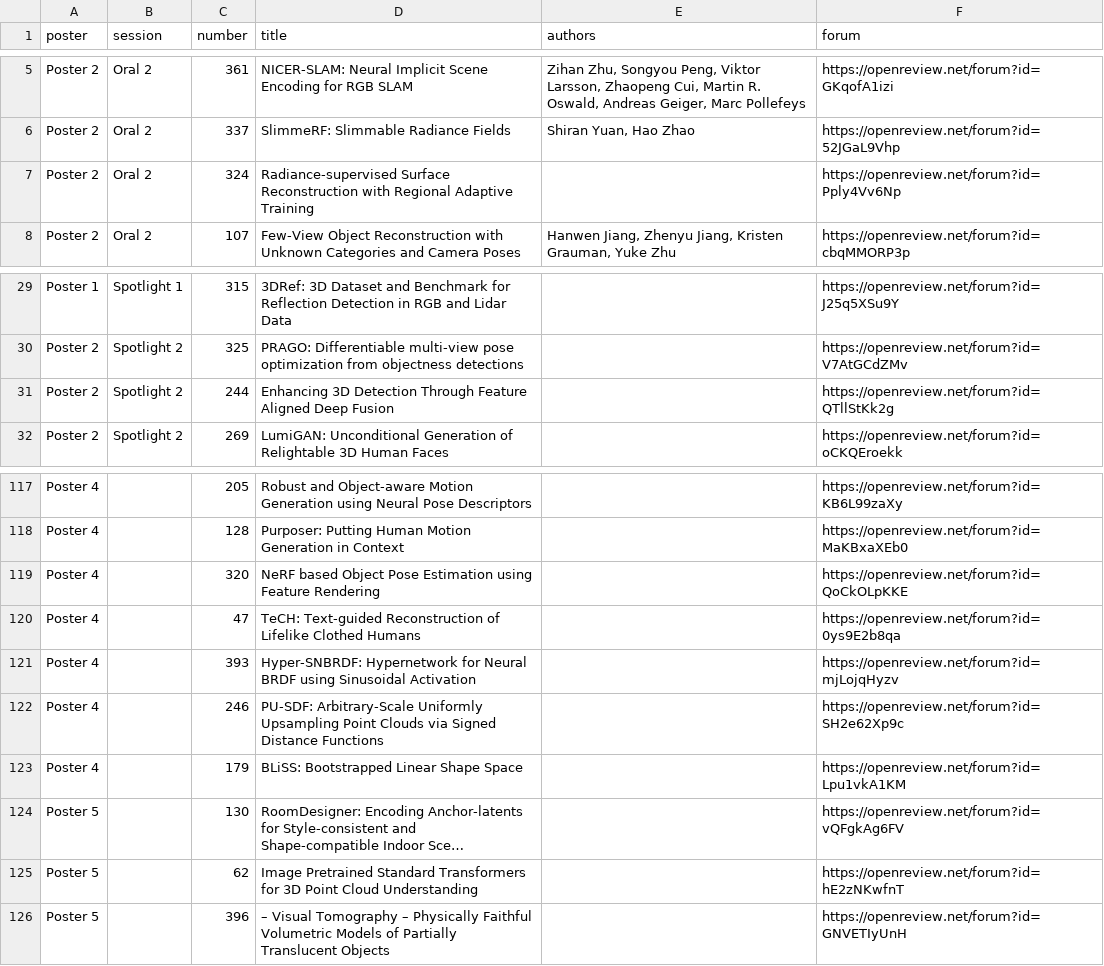
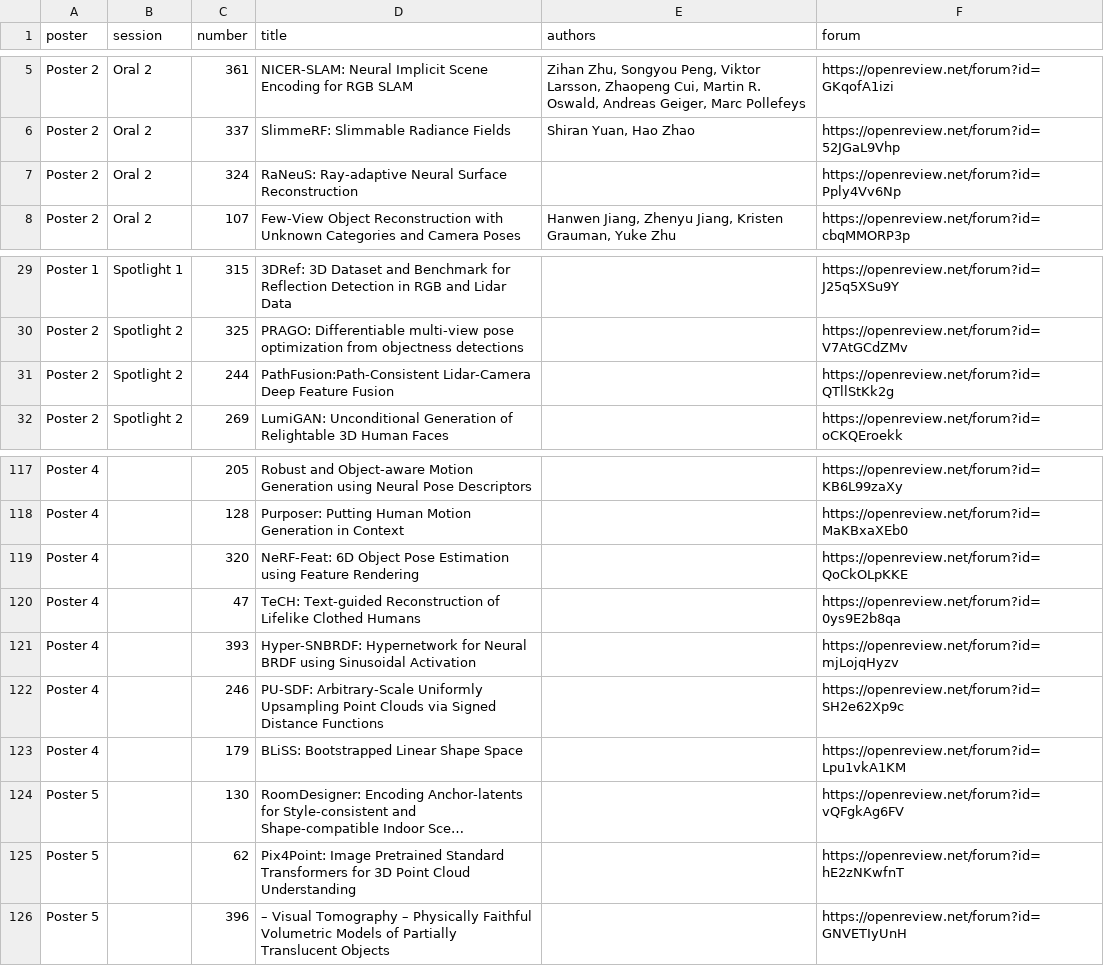
Before and after one commit to 3dvconf/3dvconf.github.io, a CSV file: schedule.csv, drawn as a sheet; only a part is shown, gaps mark what is left out; long unchanged cells end in …; the diff names each change by its address in the sheet, - before the commit and + after, or states it on an @@ line.

```diff
--- a/schedule.csv
+++ b/schedule.csv
-D7 (title): Radiance-supervised Surface Reconstruction with Regional Adaptive Training
+D7 (title): RaNeuS: Ray-adaptive Neural Surface Reconstruction
-D31 (title): Enhancing 3D Detection Through Feature Aligned Deep Fusion
+D31 (title): PathFusion:Path-Consistent Lidar-Camera Deep Feature Fusion
-D119 (title): NeRF based Object Pose…
+D119 (title): NeRF-Feat: 6D Object Pose…
-D125 (title): Image Pretrained…
+D125 (title): Pix4Point: Image Pretrained…
```
Also changed, not shown: 1 other file.
